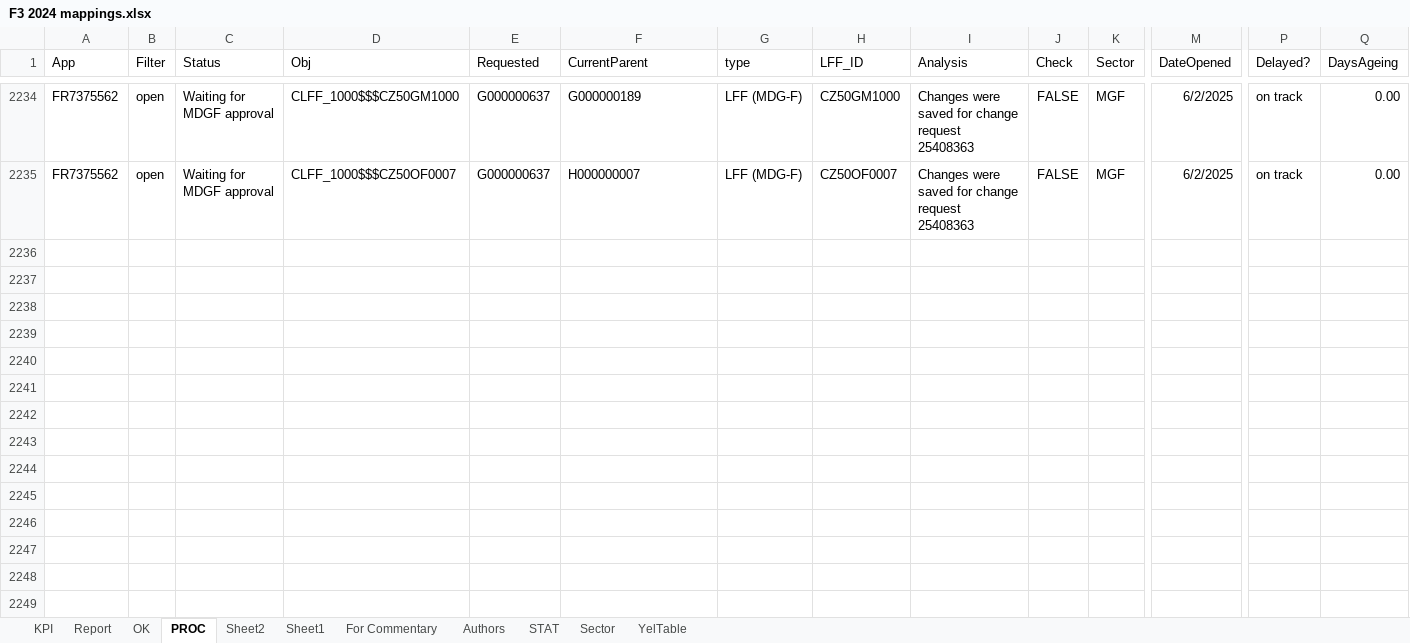
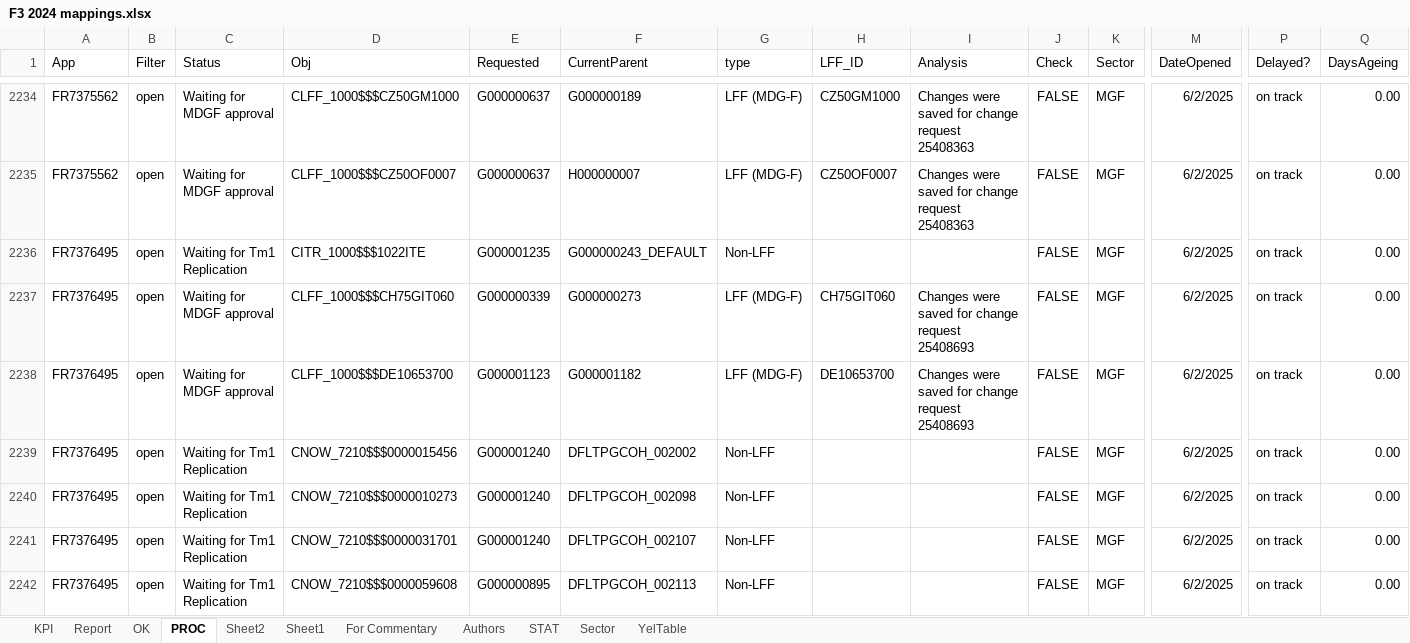
Before and after one commit to violencepierre/GCOH-Tickets-for-Processing, an Excel workbook: F3 2024 mappings.xlsx, sheet PROC, drawn as a sheet; only a part is shown, gaps mark what is left out; values as stored, in another font and other column widths than the file's, no borders; conditional formats and table styles not drawn; rows hold the shown columns only; the diff names each change by its address in the sheet, - before the commit and + after, or states it on an @@ line.

```diff
--- a/F3 2024 mappings.xlsx (sheet PROC)
+++ b/F3 2024 mappings.xlsx (sheet PROC)
+row 2236: FR7376495 | open | Waiting for Tm1 Replication | CITR_1000$$$1022ITE | G000001235 | G000000243_DEFAULT | Non-LFF |  |  | FALSE | MGF | 6/2/2025 | on track | 0.00
+row 2237: FR7376495 | open | Waiting for MDGF approval | CLFF_1000$$$CH75GIT060 | G000000339 | G000000273 | LFF (MDG-F) | CH75GIT060 | Changes were saved for change request 25408693 | FALSE | MGF | 6/2/2025 | on track | 0.00
+row 2238: FR7376495 | open | Waiting for MDGF approval | CLFF_1000$$$DE10653700 | G000001123 | G000001182 | LFF (MDG-F) | DE10653700 | Changes were saved for change request 25408693 | FALSE | MGF | 6/2/2025 | on track | 0.00
+row 2239: FR7376495 | open | Waiting for Tm1 Replication | CNOW_7210$$$0000015456 | G000001240 | DFLTPGCOH_002002 | Non-LFF |  |  | FALSE | MGF | 6/2/2025 | on track | 0.00
+row 2240: FR7376495 | open | Waiting for Tm1 Replication | CNOW_7210$$$0000010273 | G000001240 | DFLTPGCOH_002098 | Non-LFF |  |  | FALSE | MGF | 6/2/2025 | on track | 0.00
+row 2241: FR7376495 | open | Waiting for Tm1 Replication | CNOW_7210$$$0000031701 | G000001240 | DFLTPGCOH_002107 | Non-LFF |  |  | FALSE | MGF | 6/2/2025 | on track | 0.00
+row 2242: FR7376495 | open | Waiting for Tm1 Replication | CNOW_7210$$$0000059608 | G000000895 | DFLTPGCOH_002113 | Non-LFF |  |  | FALSE | MGF | 6/2/2025 | on track | 0.00
```
Also changed, not shown: sheet Report, Inputs/PyDump.xlsx, 1 other file.
